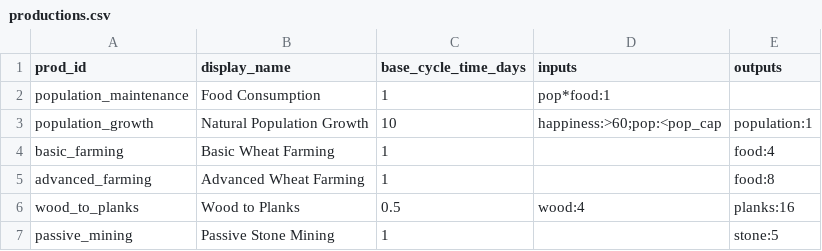
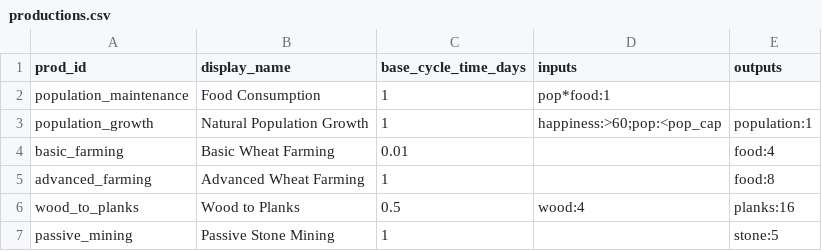
Before and after one commit to Quackers29/BusinessCraft, a CSV file: forge/run/config/businesscraft/productions.csv, drawn as a sheet.

Commit message:
GEM Fixed config loading issues

```diff
--- a/forge/run/config/businesscraft/productions.csv
+++ b/forge/run/config/businesscraft/productions.csv
@@ -2,4 +2,4 @@ prod_id,display_name,base_cycle_time_days,inputs,outputs
 population_maintenance,Food Consumption,1,pop*food:1,
-population_growth,Natural Population Growth,10,happiness:>60;pop:<pop_cap,population:1
-basic_farming,Basic Wheat Farming,1,,food:4
+population_growth,Natural Population Growth,1,happiness:>60;pop:<pop_cap,population:1
+basic_farming,Basic Wheat Farming,0.01,,food:4
 advanced_farming,Advanced Wheat Farming,1,,food:8
```
Also changed, not shown: 17 other files.
